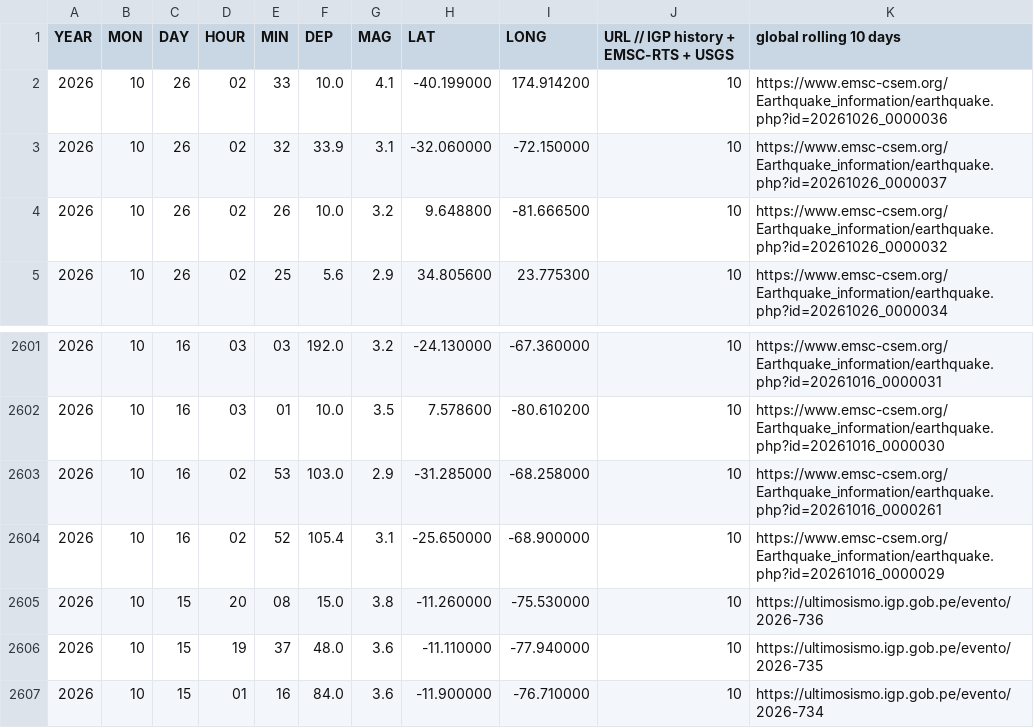
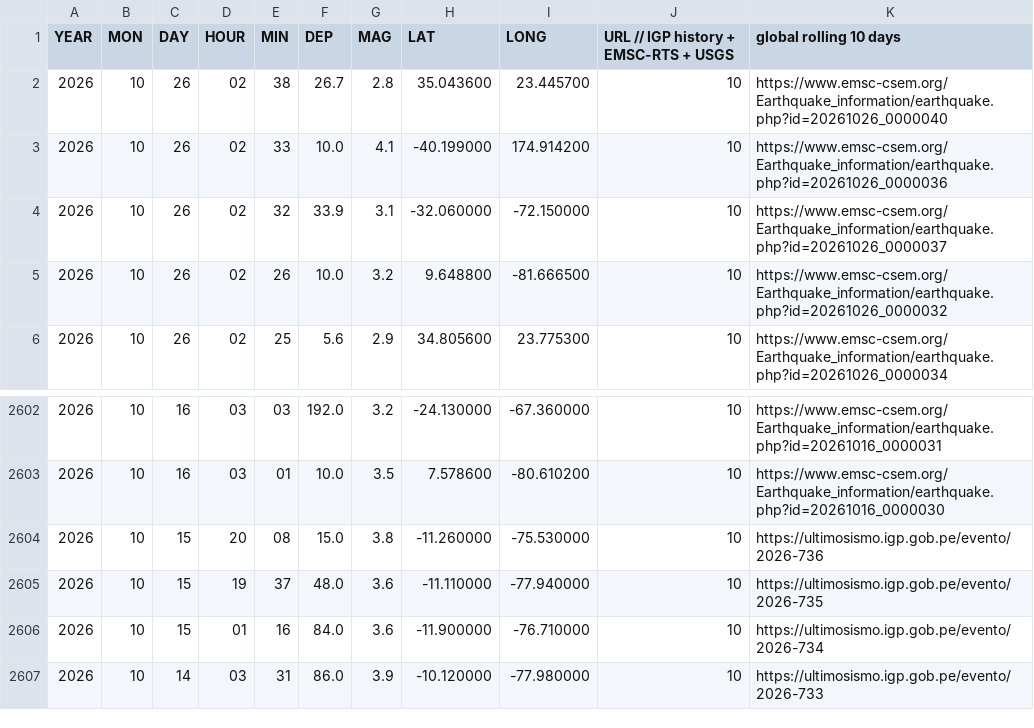
Before and after one commit to jcparodi-hue/earthquake3d-igp, a CSV file: docs/igp_7dias_eq3d_backup.csv, drawn as a sheet; only a part is shown, gaps mark what is left out; the shorter side is filled out with more unchanged rows.

```diff
--- a/docs/igp_7dias_eq3d_backup.csv
+++ b/docs/igp_7dias_eq3d_backup.csv
@@ -1,2 +1,3 @@
 YEAR, MON, DAY, HOUR, MIN, DEP, MAG, LAT, LONG, URL   // IGP history + EMSC-RTS + USGS, global rolling 10 days
+2026,10,26,02,38,26.7,2.8,35.043600,23.445700,10,https://www.emsc-csem.org/Earthquake_information/earthquake.php?id=20261026_0000040
 2026,10,26,02,33,10.0,4.1,-40.199000,174.914200,10,https://www.emsc-csem.org/Earthquake_information/earthquake.php?id=20261026_0000036
@@ -2602,4 +2603,2 @@ YEAR, MON, DAY, HOUR, MIN, DEP, MAG, LAT, LONG, URL   // IGP history + EMSC-RTS
 2026,10,16,03,01,10.0,3.5,7.578600,-80.610200,10,https://www.emsc-csem.org/Earthquake_information/earthquake.php?id=20261016_0000030
-2026,10,16,02,53,103.0,2.9,-31.285000,-68.258000,10,https://www.emsc-csem.org/Earthquake_information/earthquake.php?id=20261016_0000261
-2026,10,16,02,52,105.4,3.1,-25.650000,-68.900000,10,https://www.emsc-csem.org/Earthquake_information/earthquake.php?id=20261016_0000029
 2026,10,15,20,08,15.0,3.8,-11.260000,-75.530000,10,https://ultimosismo.igp.gob.pe/evento/2026-736
```
Also changed, not shown: docs/historial_actualizaciones.csv, 4 other files.
